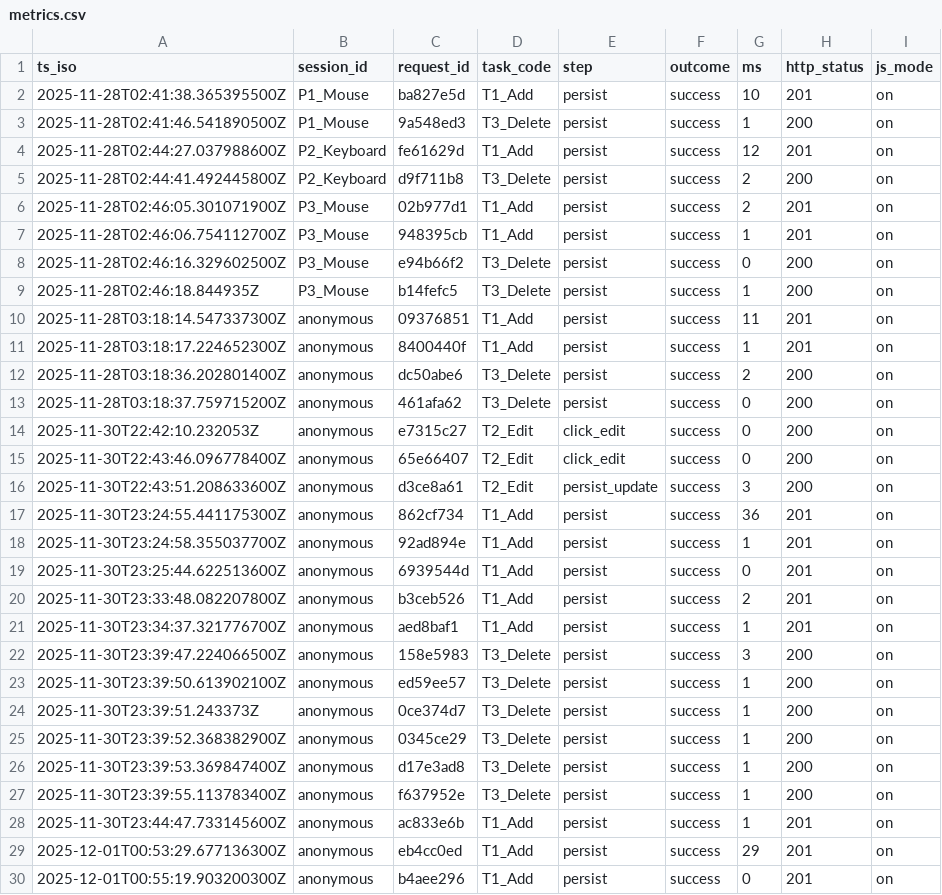
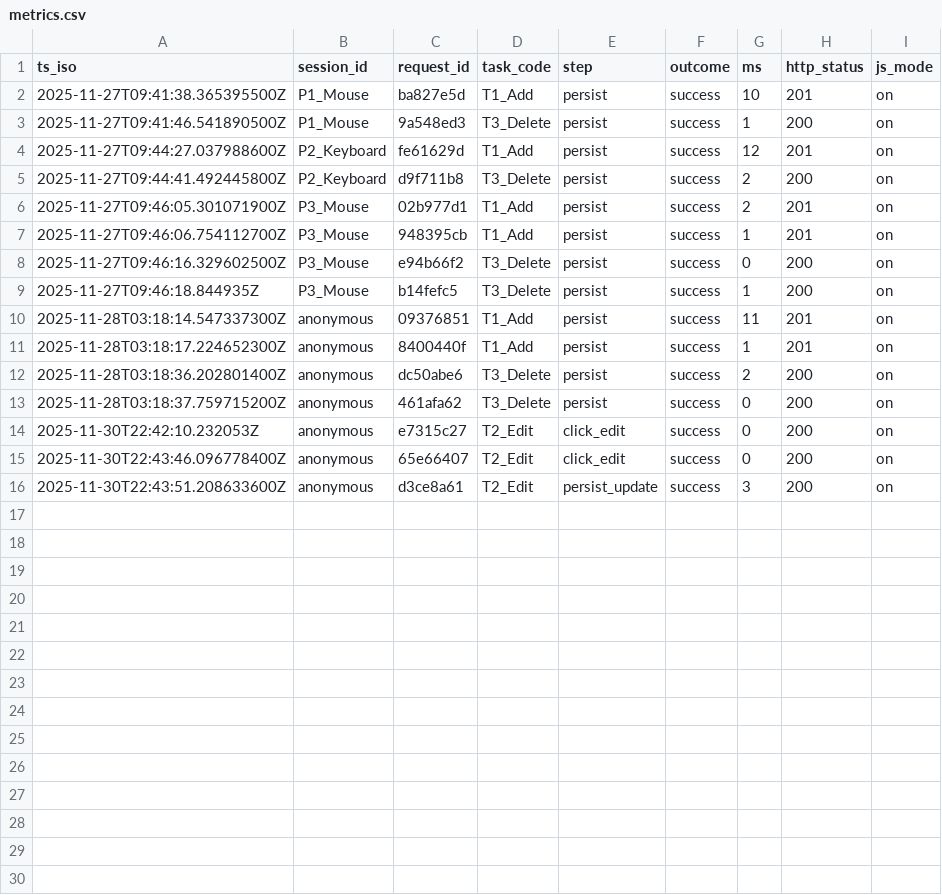
Before and after one commit to zzX100zz/comp2850-hci-starter, a CSV file: data/metrics.csv, drawn as a sheet.

Commit message:
12314

```diff
--- a/data/metrics.csv
+++ b/data/metrics.csv
@@ -1,10 +1,10 @@
 ts_iso,session_id,request_id,task_code,step,outcome,ms,http_status,js_mode
-2025-11-28T02:41:38.365395500Z,P1_Mouse,ba827e5d,T1_Add,persist,success,10,201,on
-2025-11-28T02:41:46.541890500Z,P1_Mouse,9a548ed3,T3_Delete,persist,success,1,200,on
-2025-11-28T02:44:27.037988600Z,P2_Keyboard,fe61629d,T1_Add,persist,success,12,201,on
-2025-11-28T02:44:41.492445800Z,P2_Keyboard,d9f711b8,T3_Delete,persist,success,2,200,on
-2025-11-28T02:46:05.301071900Z,P3_Mouse,02b977d1,T1_Add,persist,success,2,201,on
-2025-11-28T02:46:06.754112700Z,P3_Mouse,948395cb,T1_Add,persist,success,1,201,on
-2025-11-28T02:46:16.329602500Z,P3_Mouse,e94b66f2,T3_Delete,persist,success,0,200,on
-2025-11-28T02:46:18.844935Z,P3_Mouse,b14fefc5,T3_Delete,persist,success,1,200,on
+2025-11-27T09:41:38.365395500Z,P1_Mouse,ba827e5d,T1_Add,persist,success,10,201,on
+2025-11-27T09:41:46.541890500Z,P1_Mouse,9a548ed3,T3_Delete,persist,success,1,200,on
+2025-11-27T09:44:27.037988600Z,P2_Keyboard,fe61629d,T1_Add,persist,success,12,201,on
+2025-11-27T09:44:41.492445800Z,P2_Keyboard,d9f711b8,T3_Delete,persist,success,2,200,on
+2025-11-27T09:46:05.301071900Z,P3_Mouse,02b977d1,T1_Add,persist,success,2,201,on
+2025-11-27T09:46:06.754112700Z,P3_Mouse,948395cb,T1_Add,persist,success,1,201,on
+2025-11-27T09:46:16.329602500Z,P3_Mouse,e94b66f2,T3_Delete,persist,success,0,200,on
+2025-11-27T09:46:18.844935Z,P3_Mouse,b14fefc5,T3_Delete,persist,success,1,200,on
 2025-11-28T03:18:14.547337300Z,anonymous,09376851,T1_Add,persist,success,11,201,on
@@ -16,15 +16 @@ ts_iso,session_id,request_id,task_code,step,outcome,ms,http_status,js_mode
 2025-11-30T22:43:51.208633600Z,anonymous,d3ce8a61,T2_Edit,persist_update,success,3,200,on
-2025-11-30T23:24:55.441175300Z,anonymous,862cf734,T1_Add,persist,success,36,201,on
-2025-11-30T23:24:58.355037700Z,anonymous,92ad894e,T1_Add,persist,success,1,201,on
-2025-11-30T23:25:44.622513600Z,anonymous,6939544d,T1_Add,persist,success,0,201,on
-2025-11-30T23:33:48.082207800Z,anonymous,b3ceb526,T1_Add,persist,success,2,201,on
-2025-11-30T23:34:37.321776700Z,anonymous,aed8baf1,T1_Add,persist,success,1,201,on
-2025-11-30T23:39:47.224066500Z,anonymous,158e5983,T3_Delete,persist,success,3,200,on
-2025-11-30T23:39:50.613902100Z,anonymous,ed59ee57,T3_Delete,persist,success,1,200,on
-2025-11-30T23:39:51.243373Z,anonymous,0ce374d7,T3_Delete,persist,success,1,200,on
-2025-11-30T23:39:52.368382900Z,anonymous,0345ce29,T3_Delete,persist,success,1,200,on
-2025-11-30T23:39:53.369847400Z,anonymous,d17e3ad8,T3_Delete,persist,success,1,200,on
-2025-11-30T23:39:55.113783400Z,anonymous,f637952e,T3_Delete,persist,success,1,200,on
-2025-11-30T23:44:47.733145600Z,anonymous,ac833e6b,T1_Add,persist,success,1,201,on
-2025-12-01T00:53:29.677136300Z,anonymous,eb4cc0ed,T1_Add,persist,success,29,201,on
-2025-12-01T00:55:19.903200300Z,anonymous,b4aee296,T1_Add,persist,success,0,201,on
```
